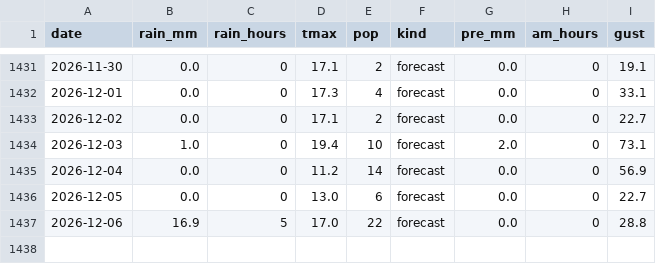
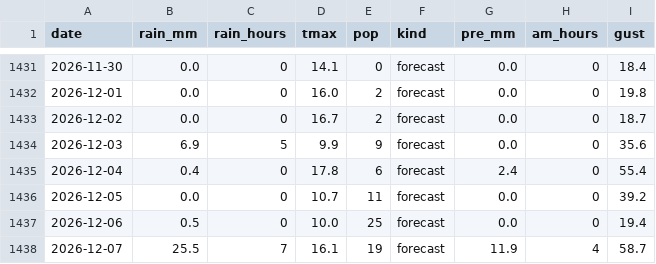
Before and after one commit to EbiharaYuki/disney, a CSV file: data/weather/maihama.csv, drawn as a sheet; only a part is shown, gaps mark what is left out; the diff covers the shown part only.

```diff
--- a/data/weather/maihama.csv
+++ b/data/weather/maihama.csv
@@ -1431,7 +1431,8 @@ date,rain_mm,rain_hours,tmax,pop,kind,pre_mm,am_hours,gust
-2026-11-30,0.0,0,17.1,2,forecast,0.0,0,19.1
-2026-12-01,0.0,0,17.3,4,forecast,0.0,0,33.1
-2026-12-02,0.0,0,17.1,2,forecast,0.0,0,22.7
-2026-12-03,1.0,0,19.4,10,forecast,2.0,0,73.1
-2026-12-04,0.0,0,11.2,14,forecast,0.0,0,56.9
-2026-12-05,0.0,0,13.0,6,forecast,0.0,0,22.7
-2026-12-06,16.9,5,17.0,22,forecast,0.0,0,28.8
+2026-11-30,0.0,0,14.1,0,forecast,0.0,0,18.4
+2026-12-01,0.0,0,16.0,2,forecast,0.0,0,19.8
+2026-12-02,0.0,0,16.7,2,forecast,0.0,0,18.7
+2026-12-03,6.9,5,9.9,9,forecast,0.0,0,35.6
+2026-12-04,0.4,0,17.8,6,forecast,2.4,0,55.4
+2026-12-05,0.0,0,10.7,11,forecast,0.0,0,39.2
+2026-12-06,0.5,0,10.0,25,forecast,0.0,0,19.4
+2026-12-07,25.5,7,16.1,19,forecast,11.9,4,58.7
```
Also changed, not shown: 32 edited cells elsewhere in this file, data/history/qt_forecast_log.csv, data/history/tdl.csv, 13 other files.
